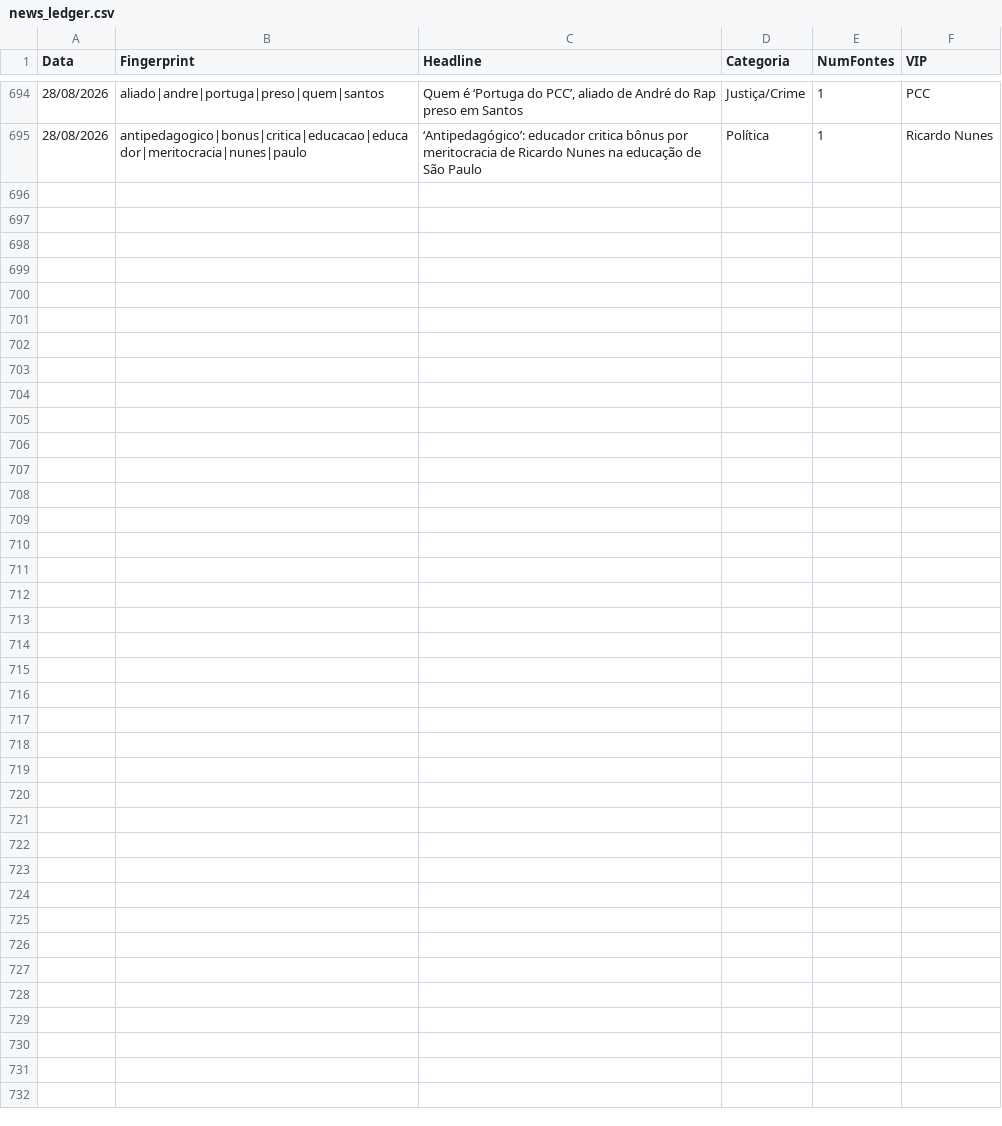
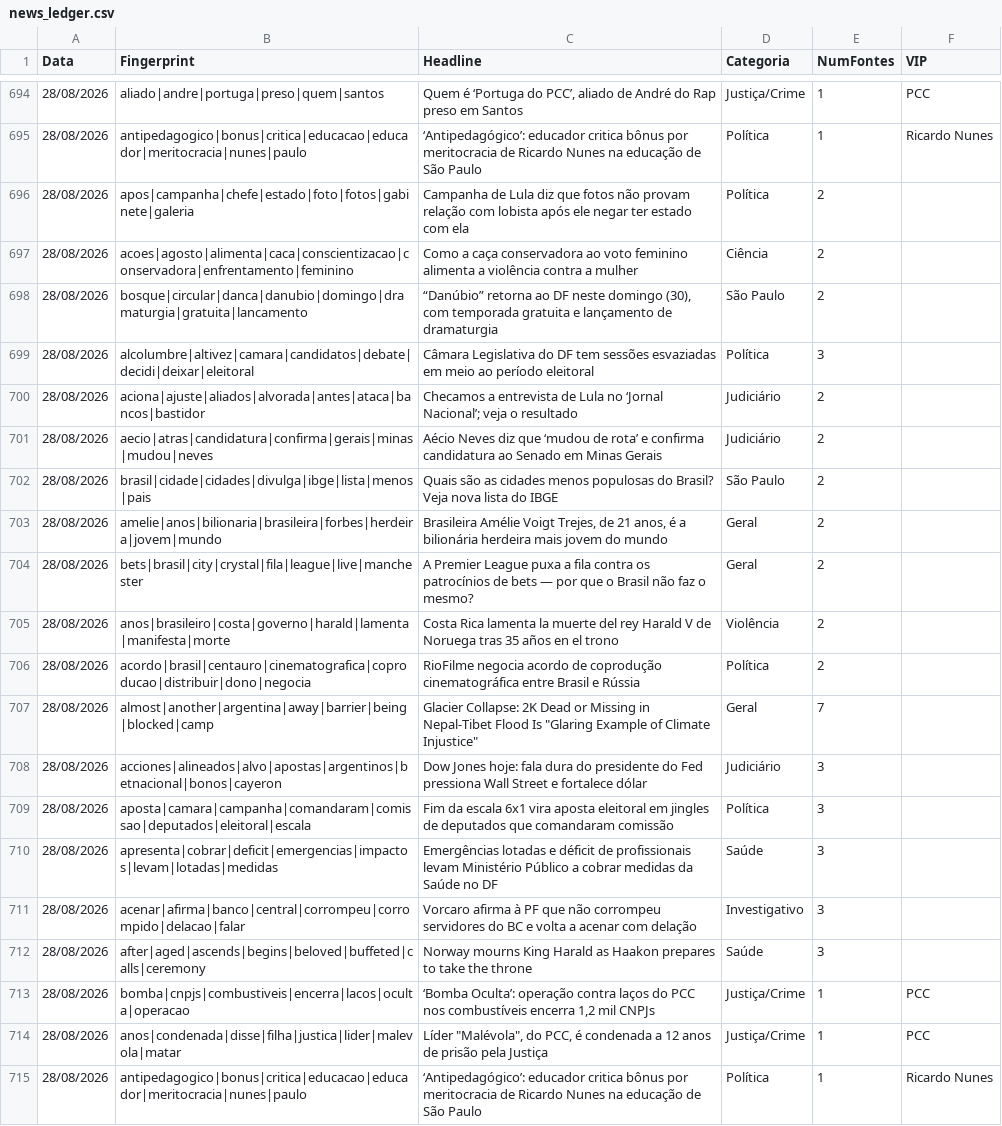
Before and after one commit to GuilhermeACRusso/monitor-de-not-cias, a CSV file: news_ledger.csv, drawn as a sheet; only a part is shown, gaps mark what is left out; the diff names each change by its address in the sheet, - before the commit and + after, or states it on an @@ line.

Commit message:
Update news ledger and entity graph

```diff
--- a/news_ledger.csv
+++ b/news_ledger.csv
+row 696: 28/08/2026 | apos|campanha|chefe|estado|foto|fotos|gabinete|galeria | Campanha de Lula diz que fotos não provam relação com lobista após ele negar ter estado com ela | Política | 2
+row 697: 28/08/2026 | acoes|agosto|alimenta|caca|conscientizacao|conservadora|enfrentamento|feminino | Como a caça conservadora ao voto feminino alimenta a violência contra a mulher | Ciência | 2
+row 698: 28/08/2026 | bosque|circular|danca|danubio|domingo|dramaturgia|gratuita|lancamento | “Danúbio” retorna ao DF neste domingo (30), com temporada gratuita e lançamento de dramaturgia | São Paulo | 2
+row 699: 28/08/2026 | alcolumbre|altivez|camara|candidatos|debate|decidi|deixar|eleitoral | Câmara Legislativa do DF tem sessões esvaziadas em meio ao período eleitoral | Política | 3
+row 700: 28/08/2026 | aciona|ajuste|aliados|alvorada|antes|ataca|bancos|bastidor | Checamos a entrevista de Lula no ‘Jornal Nacional’; veja o resultado | Judiciário | 2
+row 701: 28/08/2026 | aecio|atras|candidatura|confirma|gerais|minas|mudou|neves | Aécio Neves diz que ‘mudou de rota’ e confirma candidatura ao Senado em Minas Gerais | Judiciário | 2
+row 702: 28/08/2026 | brasil|cidade|cidades|divulga|ibge|lista|menos|pais | Quais são as cidades menos populosas do Brasil? Veja nova lista do IBGE | São Paulo | 2
+row 703: 28/08/2026 | amelie|anos|bilionaria|brasileira|forbes|herdeira|jovem|mundo | Brasileira Amélie Voigt Trejes, de 21 anos, é a bilionária herdeira mais jovem do mundo | Geral | 2
+row 704: 28/08/2026 | bets|brasil|city|crystal|fila|league|live|manchester | A Premier League puxa a fila contra os patrocínios de bets — por que o Brasil não faz o mesmo? | Geral | 2
+row 705: 28/08/2026 | anos|brasileiro|costa|governo|harald|lamenta|manifesta|morte | Costa Rica lamenta la muerte del rey Harald V de Noruega tras 35 años en el trono | Violência | 2
+row 706: 28/08/2026 | acordo|brasil|centauro|cinematografica|coproducao|distribuir|dono|negocia | RioFilme negocia acordo de coprodução cinematográfica entre Brasil e Rússia | Política | 2
+row 707: 28/08/2026 | almost|another|argentina|away|barrier|being|blocked|camp | Glacier Collapse: 2K Dead or Missing in Nepal-Tibet Flood Is "Glaring Example of Climate Injustice" | Geral | 7
+row 708: 28/08/2026 | acciones|alineados|alvo|apostas|argentinos|betnacional|bonos|cayeron | Dow Jones hoje: fala dura do presidente do Fed pressiona Wall Street e fortalece dólar | Judiciário | 3
+row 709: 28/08/2026 | aposta|camara|campanha|comandaram|comissao|deputados|eleitoral|escala | Fim da escala 6x1 vira aposta eleitoral em jingles de deputados que comandaram comissão | Política | 3
+row 710: 28/08/2026 | apresenta|cobrar|deficit|emergencias|impactos|levam|lotadas|medidas | Emergências lotadas e déficit de profissionais levam Ministério Público a cobrar medidas da Saúde no DF | Saúde | 3
+row 711: 28/08/2026 | acenar|afirma|banco|central|corrompeu|corrompido|delacao|falar | Vorcaro afirma à PF que não corrompeu servidores do BC e volta a acenar com delação | Investigativo | 3
+row 712: 28/08/2026 | after|aged|ascends|begins|beloved|buffeted|calls|ceremony | Norway mourns King Harald as Haakon prepares to take the throne | Saúde | 3
+row 713: 28/08/2026 | bomba|cnpjs|combustiveis|encerra|lacos|oculta|operacao | ‘Bomba Oculta’: operação contra laços do PCC nos combustíveis encerra 1,2 mil CNPJs | Justiça/Crime | 1 | PCC
+row 714: 28/08/2026 | anos|condenada|disse|filha|justica|lider|malevola|matar | Líder "Malévola", do PCC, é condenada a 12 anos de prisão pela Justiça | Justiça/Crime | 1 | PCC
+row 715: 28/08/2026 | antipedagogico|bonus|critica|educacao|educador|meritocracia|nunes|paulo | ‘Antipedagógico’: educador critica bônus por meritocracia de Ricardo Nunes na educação de São Paulo | Política | 1 | Ricardo Nunes
```
Also changed, not shown: news_graph_entities.csv, 2 other files.
